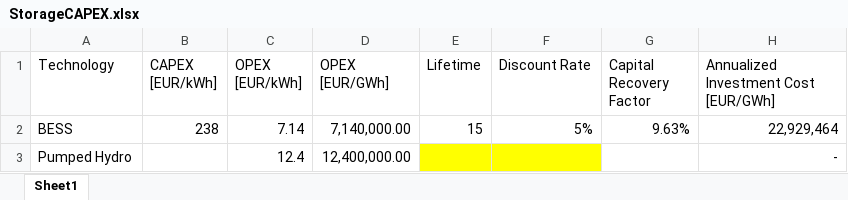
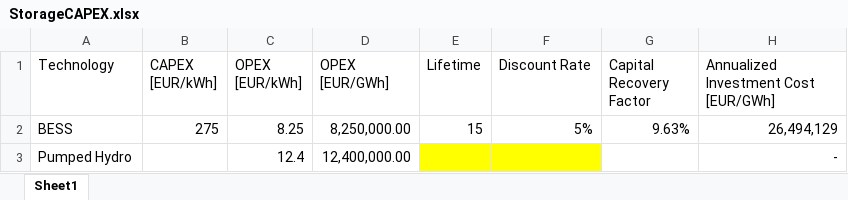
Before and after one commit to bioapfelsaft123/MasterThesis, an Excel workbook: Data/ReferenceCase/StorageCAPEX.xlsx, sheet Sheet1, drawn as a sheet; values as stored, in another font and other column widths than the file's, no borders; the diff names each change by its address in the sheet, - before the commit and + after, or states it on an @@ line.

```diff
--- a/Data/ReferenceCase/StorageCAPEX.xlsx (sheet Sheet1)
+++ b/Data/ReferenceCase/StorageCAPEX.xlsx (sheet Sheet1)
-B2 (CAPEX [EUR/kWh]): 238
+B2 (CAPEX [EUR/kWh]): 275
-C2 (OPEX [EUR/kWh]): 7.14
+C2 (OPEX [EUR/kWh]): 8.25
-D2 (OPEX [EUR/GWh]): 7,140,000.00
+D2 (OPEX [EUR/GWh]): 8,250,000.00
-H2: 22,929,464
+H2: 26,494,129
```
Also changed, not shown: Data/HighFuel/OPEX.xlsx, Data/HighFuel_NetZero/OPEX.xlsx, 50 other files.
